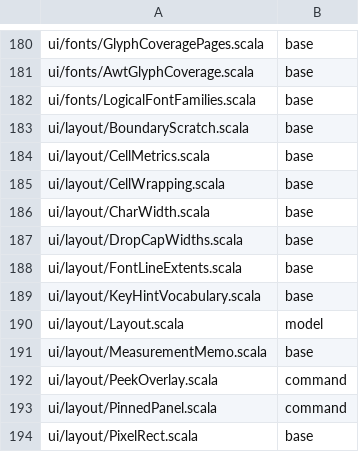
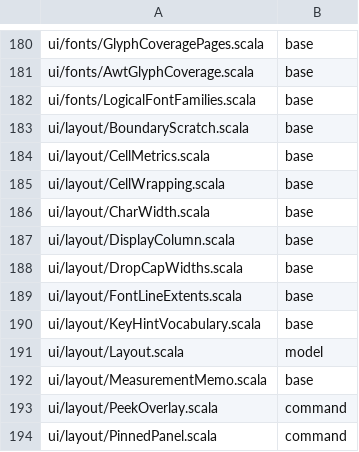
Before and after one commit to BarMal/Serenity, a TSV file: project/module-assignment.tsv, drawn as a sheet; only a part is shown, gaps mark what is left out; the shorter side is filled out with more unchanged rows.

```diff
--- a/project/module-assignment.tsv
+++ b/project/module-assignment.tsv
@@ -186,2 +186,3 @@ ui/layout/CellWrapping.scala	base
 ui/layout/CharWidth.scala	base
+ui/layout/DisplayColumn.scala	base
 ui/layout/DropCapWidths.scala	base
```
Also changed, not shown: 6 other files.
